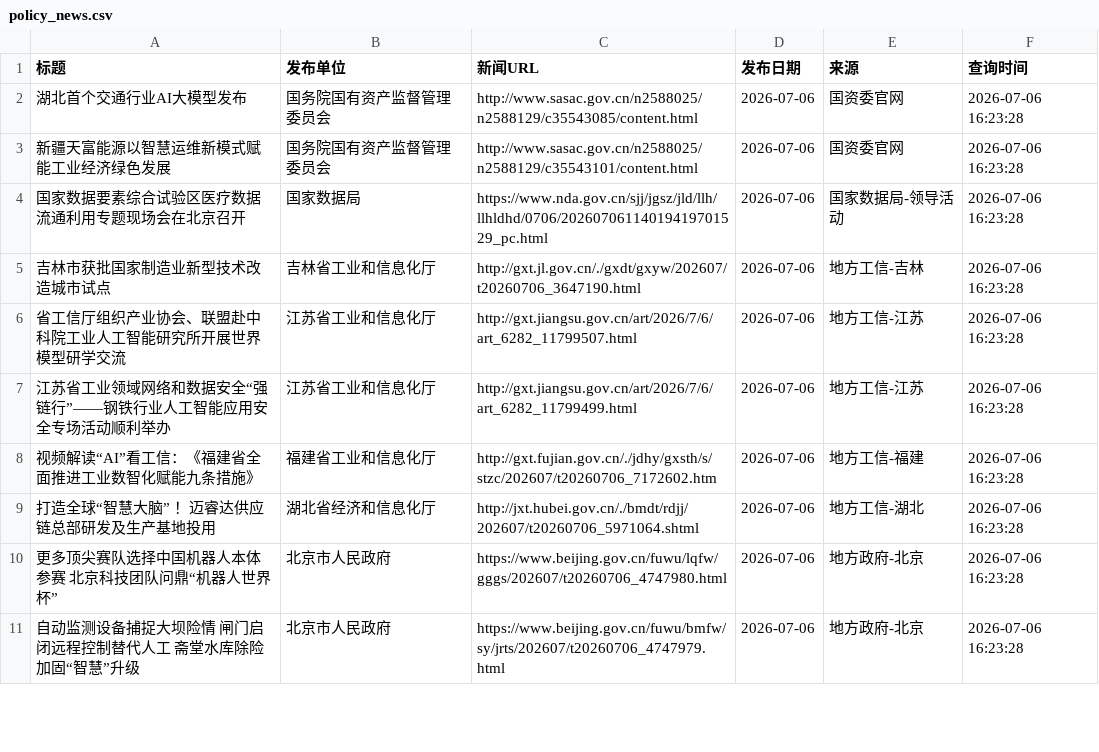
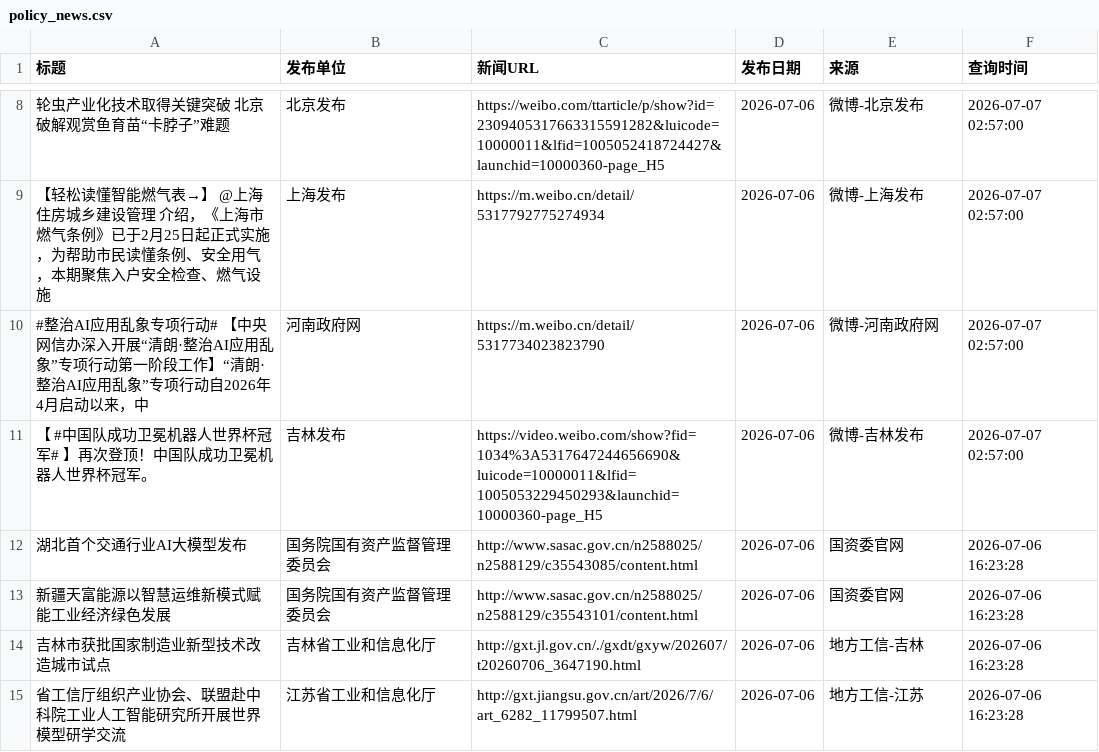
Before and after one commit to guluor-w/Automated-news-scraping, a CSV file: docs/data/policy_news.csv, drawn as a sheet; only a part is shown, gaps mark what is left out; the shorter side is filled out with more unchanged rows; the diff covers the shown part only.

```diff
--- a/docs/data/policy_news.csv
+++ b/docs/data/policy_news.csv
@@ -2,4 +8,7 @@
+轮虫产业化技术取得关键突破 北京破解观赏鱼育苗“卡脖子”难题,北京发布,https://weibo.com/ttarticle/p/show?id=2309405317663315591282&luicode=10000011&lfid=1005052418724427&launchid=10000360-page_H5,2026-07-06,微博-北京发布,2026-07-07 02:57:00
+【轻松读懂智能燃气表→】 @上海住房城乡建设管理 介绍，《上海市燃气条例》已于2月25日起正式实施，为帮助市民读懂条例、安全用气，本期聚焦入户安全检查、燃气设施,上海发布,https://m.weibo.cn/detail/5317792775274934,2026-07-06,微博-上海发布,2026-07-07 02:57:00
+#整治AI应用乱象专项行动# 【中央网信办深入开展“清朗·整治AI应用乱象”专项行动第一阶段工作】“清朗·整治AI应用乱象”专项行动自2026年4月启动以来，中,河南政府网,https://m.weibo.cn/detail/5317734023823790,2026-07-06,微博-河南政府网,2026-07-07 02:57:00
+【 #中国队成功卫冕机器人世界杯冠军# 】再次登顶！中国队成功卫冕机器人世界杯冠军。,吉林发布,https://video.weibo.com/show?fid=1034%3A5317647244656690&luicode=10000011&lfid=1005053229450293&launchid=10000360-page_H5,2026-07-06,微博-吉林发布,2026-07-07 02:57:00
 湖北首个交通行业AI大模型发布,国务院国有资产监督管理委员会,http://www.sasac.gov.cn/n2588025/n2588129/c35543085/content.html,2026-07-06,国资委官网,2026-07-06 16:23:28
 新疆天富能源以智慧运维新模式赋能工业经济绿色发展,国务院国有资产监督管理委员会,http://www.sasac.gov.cn/n2588025/n2588129/c35543101/content.html,2026-07-06,国资委官网,2026-07-06 16:23:28
-国家数据要素综合试验区医疗数据流通利用专题现场会在北京召开,国家数据局,https://www.nda.gov.cn/sjj/jgsz/jld/llh/llhldhd/0706/20260706114019419701529_pc.html,2026-07-06,国家数据局-领导活动,2026-07-06 16:23:28
 吉林市获批国家制造业新型技术改造城市试点,吉林省工业和信息化厅,http://gxt.jl.gov.cn/./gxdt/gxyw/202607/t20260706_3647190.html,2026-07-06,地方工信-吉林,2026-07-06 16:23:28
```
Also changed, not shown: 9 added rows, 1 removed row and 6 edited cells elsewhere in this file, 3 other files.
